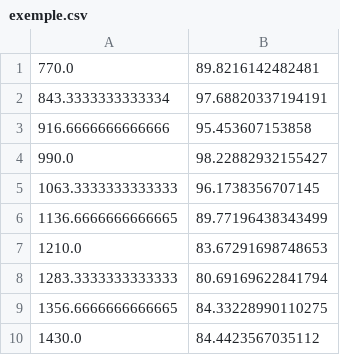
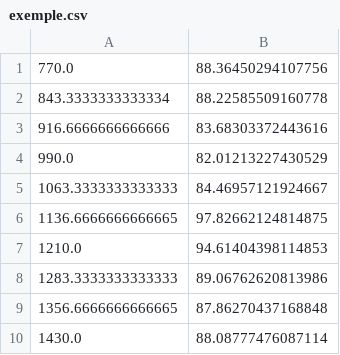
Before and after one commit to devtazi/SpectrometreInfrarouge, a CSV file: exemple.csv, drawn as a sheet.

```diff
--- a/exemple.csv
+++ b/exemple.csv
@@ -1,10 +1,10 @@
-770.0;89.8216142482481
-843.3333333333334;97.68820337194191
-916.6666666666666;95.453607153858
-990.0;98.22882932155427
-1063.3333333333333;96.1738356707145
-1136.6666666666665;89.77196438343499
-1210.0;83.67291698748653
-1283.3333333333333;80.69169622841794
-1356.6666666666665;84.33228990110275
-1430.0;84.4423567035112
+770.0;88.36450294107756
+843.3333333333334;88.22585509160778
+916.6666666666666;83.68303372443616
+990.0;82.01213227430529
+1063.3333333333333;84.46957121924667
+1136.6666666666665;97.82662124814875
+1210.0;94.61404398114853
+1283.3333333333333;89.06762620813986
+1356.6666666666665;87.86270437168848
+1430.0;88.08777476087114
```
Also changed, not shown: 2 other files.
